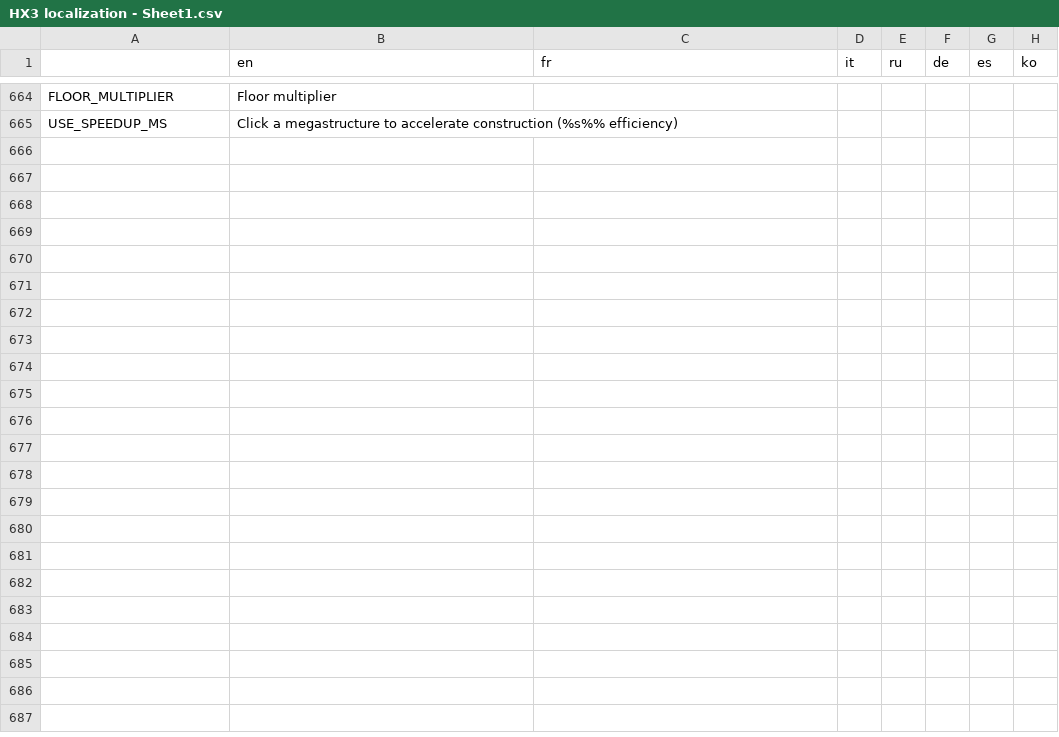
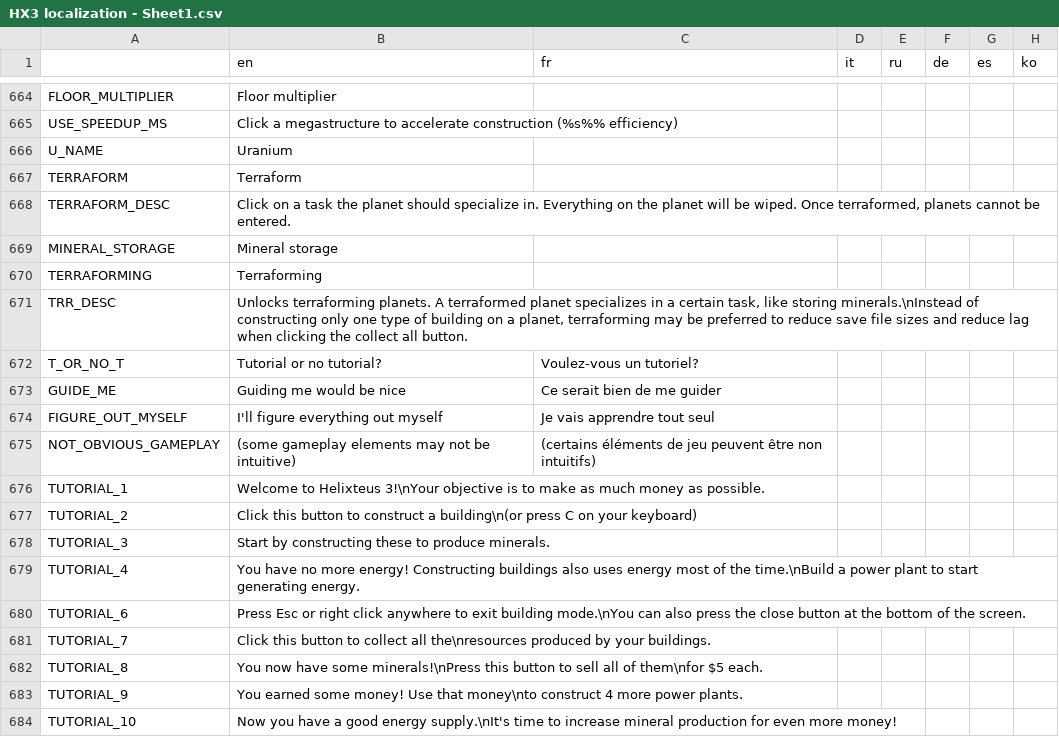
Before and after one commit to Apple0726/helixteus-3, a CSV file: Text/HX3 localization - Sheet1.csv, drawn as a sheet; only a part is shown, gaps mark what is left out; the diff covers the shown part only; the diff names each change by its address in the sheet, - before the commit and + after, or states it on an @@ line.

Commit message:
Interactive tutorial + buff early game

```diff
--- a/Text/HX3 localization - Sheet1.csv
+++ b/Text/HX3 localization - Sheet1.csv
+row 666: U_NAME | Uranium
+row 667: TERRAFORM | Terraform
+row 668: TERRAFORM_DESC | Click on a task the planet should specialize in. Everything on the planet will be wiped. Once terraformed, planets cannot be entered.
+row 669: MINERAL_STORAGE | Mineral storage
+row 670: TERRAFORMING | Terraforming
+row 671: TRR_DESC | Unlocks terraforming planets. A terraformed planet specializes in a certain task, like storing minerals.\nInstead of constructing only one type of building on a planet, terraforming may be preferred to reduce save file sizes and reduce lag when clicking the collect all button.
+row 672: T_OR_NO_T | Tutorial or no tutorial? | Voulez-vous un tutoriel?
+row 673: GUIDE_ME | Guiding me would be nice | Ce serait bien de me guider
+row 674: FIGURE_OUT_MYSELF | I'll figure everything out myself | Je vais apprendre tout seul
+row 675: NOT_OBVIOUS_GAMEPLAY | (some gameplay elements may not be intuitive) | (certains éléments de jeu peuvent être non intuitifs)
+row 676: TUTORIAL_1 | Welcome to Helixteus 3!\nYour objective is to make as much money as possible.
+row 677: TUTORIAL_2 | Click this button to construct a building\n(or press C on your keyboard)
+row 678: TUTORIAL_3 | Start by constructing these to produce minerals.
+row 679: TUTORIAL_4 | You have no more energy! Constructing buildings also uses energy most of the time.\nBuild a power plant to start generating energy.
+row 680: TUTORIAL_6 | Press Esc or right click anywhere to exit building mode.\nYou can also press the close button at the bottom of the screen.
+row 681: TUTORIAL_7 | Click this button to collect all the\nresources produced by your buildings.
+row 682: TUTORIAL_8 | You now have some minerals!\nPress this button to sell all of them\nfor $5 each.
+row 683: TUTORIAL_9 | You earned some money! Use that money\nto construct 4 more power plants.
+row 684: TUTORIAL_10 | Now you have a good energy supply.\nIt's time to increase mineral production for even more money!
```
Also changed, not shown: 24 added rows and 9 edited cells elsewhere in this file, 28 other files.
